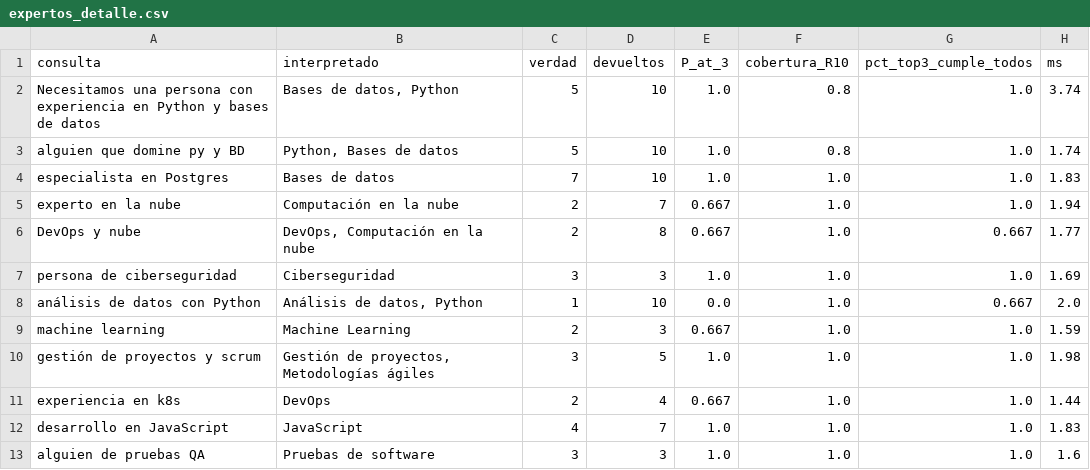
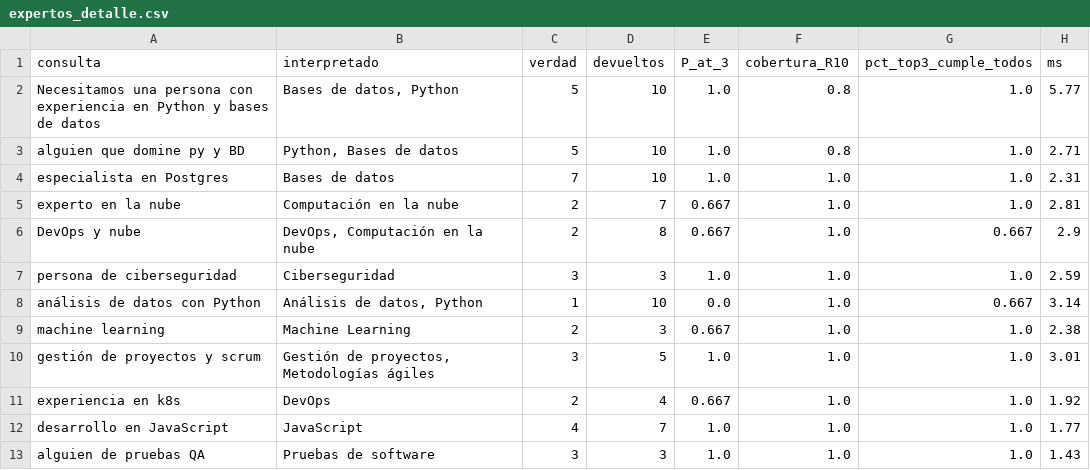
Before and after one commit to sebastianzarde18-droid/expertfinder-km, a CSV file: reports/expertos_detalle.csv, drawn as a sheet.

```diff
--- a/reports/expertos_detalle.csv
+++ b/reports/expertos_detalle.csv
@@ -1,13 +1,13 @@
 consulta,interpretado,verdad,devueltos,P_at_3,cobertura_R10,pct_top3_cumple_todos,ms
-Necesitamos una persona con experiencia en Python y bases de datos,"Bases de datos, Python",5,10,1.0,0.8,1.0,3.74
-alguien que domine py y BD,"Python, Bases de datos",5,10,1.0,0.8,1.0,1.74
-especialista en Postgres,Bases de datos,7,10,1.0,1.0,1.0,1.83
-experto en la nube,Computación en la nube,2,7,0.667,1.0,1.0,1.94
-DevOps y nube,"DevOps, Computación en la nube",2,8,0.667,1.0,0.667,1.77
-persona de ciberseguridad,Ciberseguridad,3,3,1.0,1.0,1.0,1.69
-análisis de datos con Python,"Análisis de datos, Python",1,10,0.0,1.0,0.667,2.0
-machine learning,Machine Learning,2,3,0.667,1.0,1.0,1.59
-gestión de proyectos y scrum,"Gestión de proyectos, Metodologías ágiles",3,5,1.0,1.0,1.0,1.98
-experiencia en k8s,DevOps,2,4,0.667,1.0,1.0,1.44
-desarrollo en JavaScript,JavaScript,4,7,1.0,1.0,1.0,1.83
-alguien de pruebas QA,Pruebas de software,3,3,1.0,1.0,1.0,1.6
+Necesitamos una persona con experiencia en Python y bases de datos,"Bases de datos, Python",5,10,1.0,0.8,1.0,5.77
+alguien que domine py y BD,"Python, Bases de datos",5,10,1.0,0.8,1.0,2.71
+especialista en Postgres,Bases de datos,7,10,1.0,1.0,1.0,2.31
+experto en la nube,Computación en la nube,2,7,0.667,1.0,1.0,2.81
+DevOps y nube,"DevOps, Computación en la nube",2,8,0.667,1.0,0.667,2.9
+persona de ciberseguridad,Ciberseguridad,3,3,1.0,1.0,1.0,2.59
+análisis de datos con Python,"Análisis de datos, Python",1,10,0.0,1.0,0.667,3.14
+machine learning,Machine Learning,2,3,0.667,1.0,1.0,2.38
+gestión de proyectos y scrum,"Gestión de proyectos, Metodologías ágiles",3,5,1.0,1.0,1.0,3.01
+experiencia en k8s,DevOps,2,4,0.667,1.0,1.0,1.92
+desarrollo en JavaScript,JavaScript,4,7,1.0,1.0,1.0,1.77
+alguien de pruebas QA,Pruebas de software,3,3,1.0,1.0,1.0,1.43
```
Also changed, not shown: reports/chatbot_detalle.csv, reports/tabla_pruebas.csv, 18 other files.
